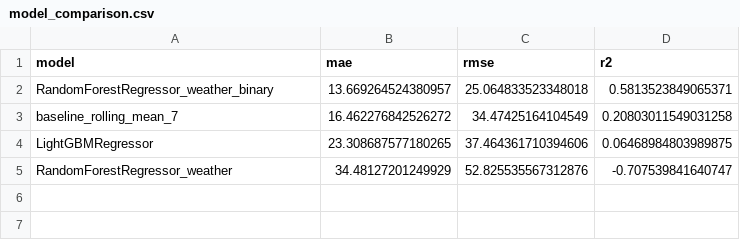
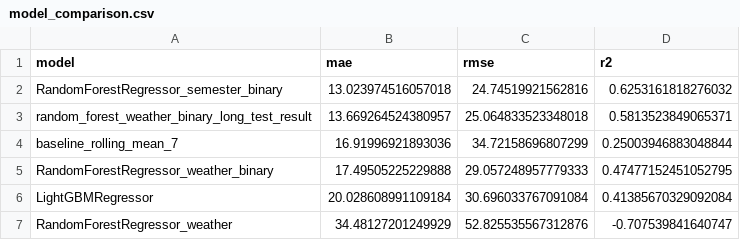
Before and after one commit to s843210/capstone_conv, a CSV file: Ai/outputs/reports/model_comparison.csv, drawn as a sheet.

```diff
--- a/Ai/outputs/reports/model_comparison.csv
+++ b/Ai/outputs/reports/model_comparison.csv
@@ -1,5 +1,7 @@
 model,mae,rmse,r2
-RandomForestRegressor_weather_binary,13.669264524380957,25.064833523348018,0.5813523849065371
-baseline_rolling_mean_7,16.462276842526272,34.47425164104549,0.20803011549031258
-LightGBMRegressor,23.308687577180265,37.464361710394606,0.06468984803989875
+RandomForestRegressor_semester_binary,13.023974516057018,24.74519921562816,0.6253161818276032
+random_forest_weather_binary_long_test_result,13.669264524380957,25.064833523348018,0.5813523849065371
+baseline_rolling_mean_7,16.91996921893036,34.72158696807299,0.25003946883048844
+RandomForestRegressor_weather_binary,17.49505225229888,29.057248957779333,0.47477152451052795
+LightGBMRegressor,20.028608991109184,30.696033767091084,0.41385670329092084
 RandomForestRegressor_weather,34.48127201249929,52.825535567312876,-0.707539841640747
```
Also changed, not shown: Ai/data/processed/timetable_features.csv, Ai/data/processed/weather_features.csv, 18 other files.
